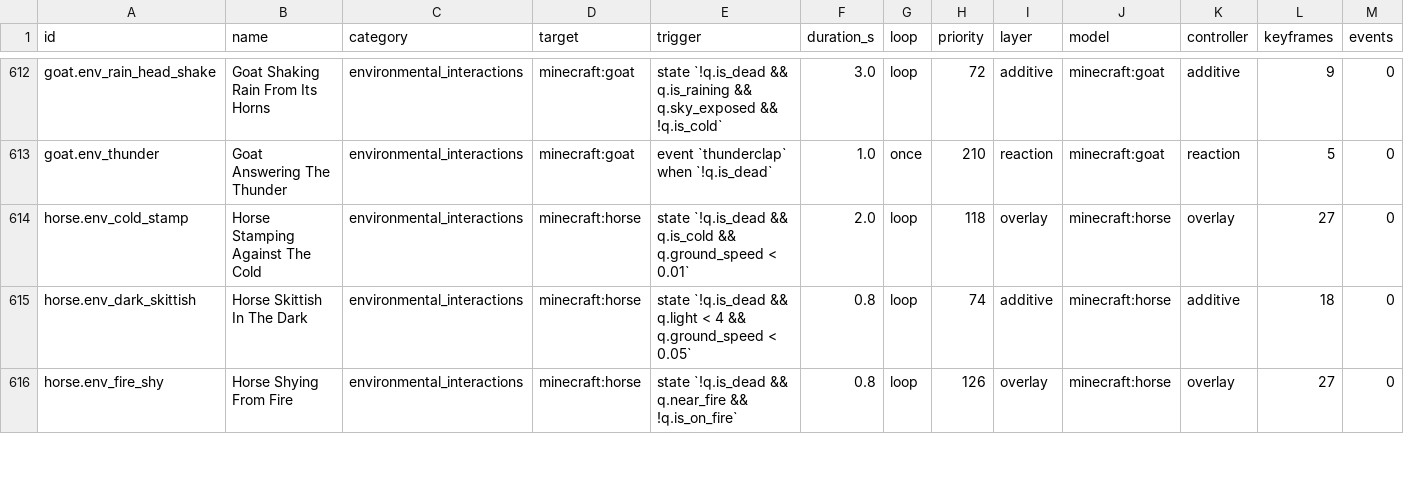
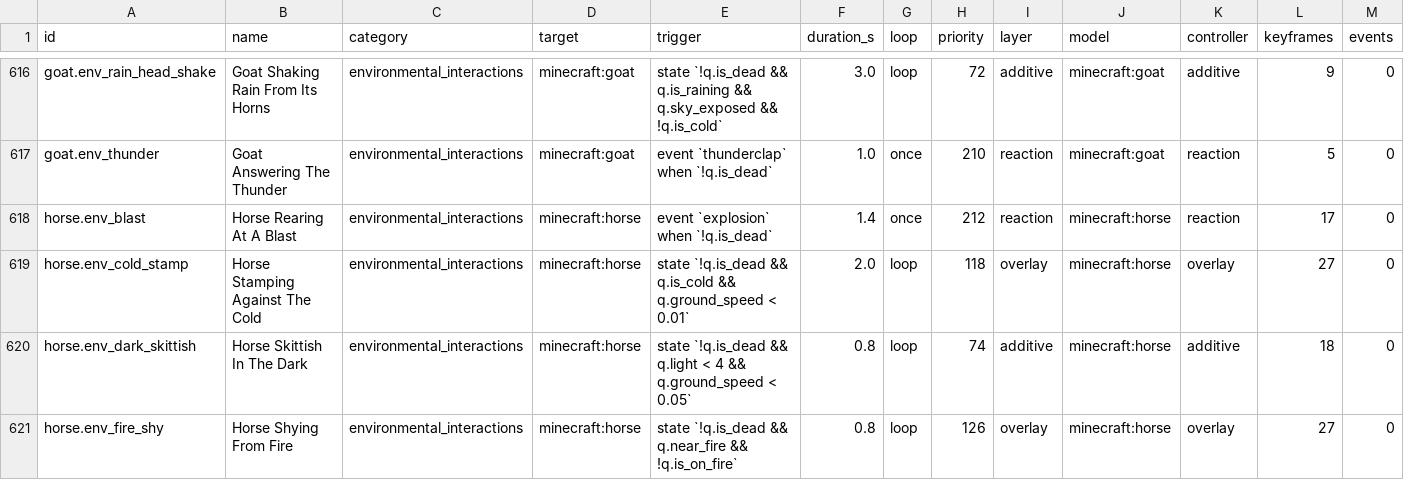
Before and after one commit to ananttomar232-tech/Animations-actions-and-stuffs, a CSV file: docs/animation_registry.csv, drawn as a sheet; only a part is shown, gaps mark what is left out; rows hold the shown columns only; the diff covers the shown part only; the diff names each change by its address in the sheet, - before the commit and + after, or states it on an @@ line.

```diff
--- a/docs/animation_registry.csv
+++ b/docs/animation_registry.csv
+row 618: horse.env_blast | Horse Rearing At A Blast | environmental_interactions | minecraft:horse | event `explosion` when `!q.is_dead` | 1.4 | once | 212 | reaction | minecraft:horse | reaction | 17 | 0
```
Also changed, not shown: 11 added rows elsewhere in this file, 21 other files.
